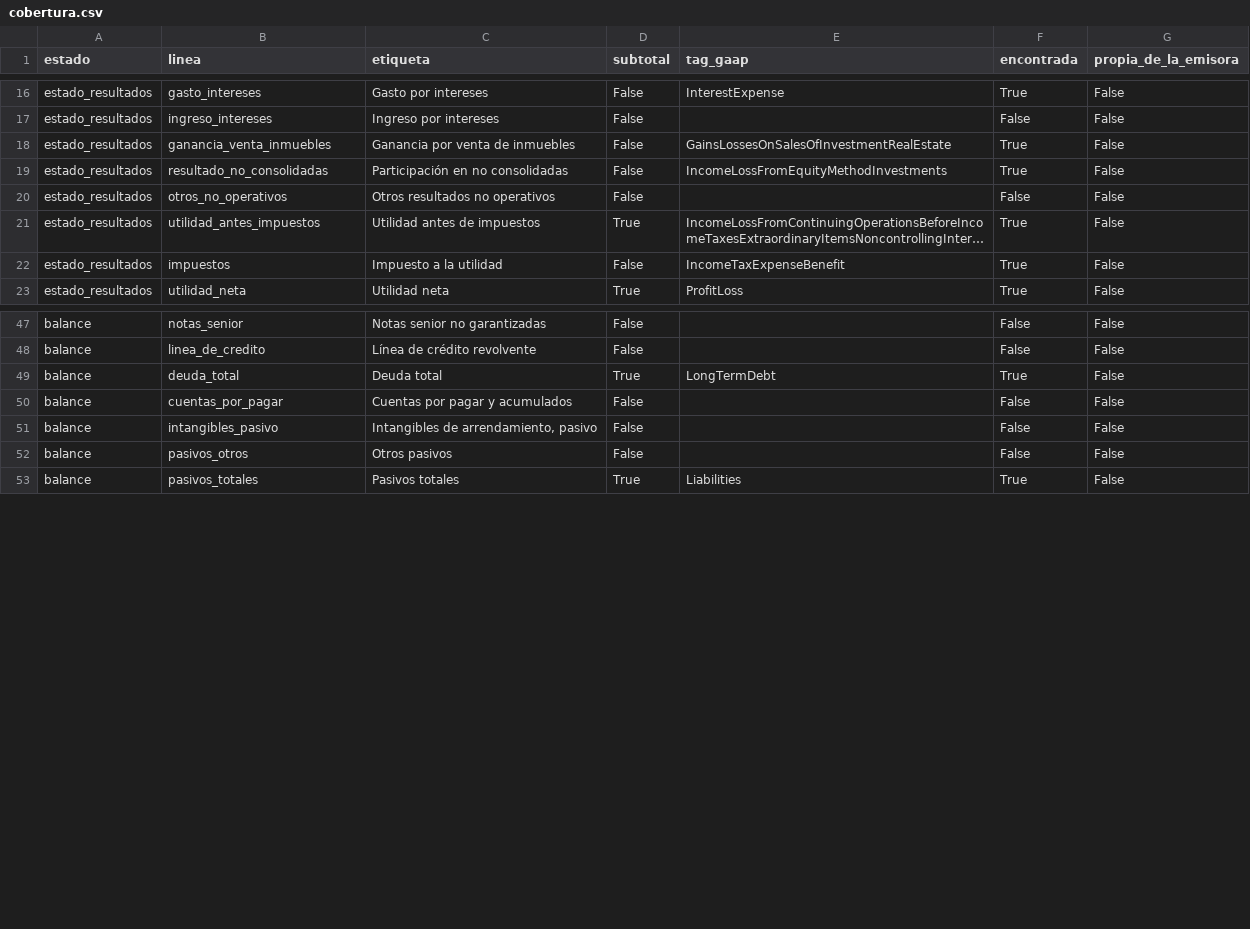
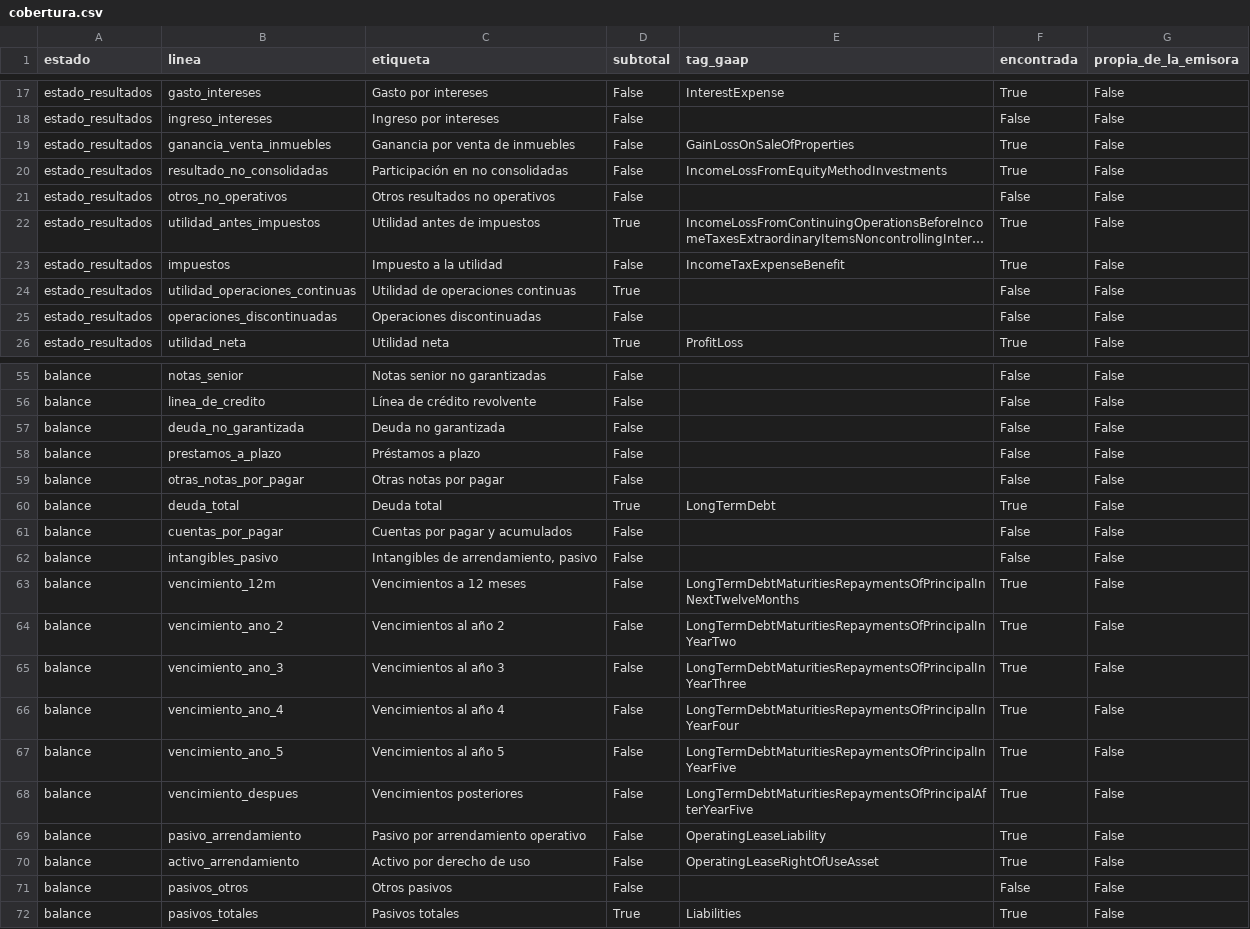
Before and after one commit to CompositeManTrader/Modelo-REITS, a CSV file: data/emisoras/PSA/cobertura.csv, drawn as a sheet; only a part is shown, gaps mark what is left out; long unchanged cells end in …; addresses are those after the commit; the diff covers the shown part only; the diff names each change by its address in the sheet, - before the commit and + after, or states it on an @@ line.

```diff
--- a/data/emisoras/PSA/cobertura.csv
+++ b/data/emisoras/PSA/cobertura.csv
-E19 (tag_gaap): GainsLossesOnSalesOfInvestmentRealEstate
+E19 (tag_gaap): GainLossOnSaleOfProperties
+row 24: estado_resultados | utilidad_operaciones_continuas | Utilidad de operaciones continuas | True |  | False | False
+row 25: estado_resultados | operaciones_discontinuadas | Operaciones discontinuadas | False |  | False | False
+row 57: balance | deuda_no_garantizada | Deuda no garantizada | False |  | False | False
+row 58: balance | prestamos_a_plazo | Préstamos a plazo | False |  | False | False
+row 59: balance | otras_notas_por_pagar | Otras notas por pagar | False |  | False | False
+row 63: balance | vencimiento_12m | Vencimientos a 12 meses | False | LongTermDebtMaturitiesRepaymentsOfPrincipalInNextTwelveMonths | True | False
+row 64: balance | vencimiento_ano_2 | Vencimientos al año 2 | False | LongTermDebtMaturitiesRepaymentsOfPrincipalInYearTwo | True | False
+row 65: balance | vencimiento_ano_3 | Vencimientos al año 3 | False | LongTermDebtMaturitiesRepaymentsOfPrincipalInYearThree | True | False
+row 66: balance | vencimiento_ano_4 | Vencimientos al año 4 | False | LongTermDebtMaturitiesRepaymentsOfPrincipalInYearFour | True | False
+row 67: balance | vencimiento_ano_5 | Vencimientos al año 5 | False | LongTermDebtMaturitiesRepaymentsOfPrincipalInYearFive | True | False
+row 68: balance | vencimiento_despues | Vencimientos posteriores | False | LongTermDebtMaturitiesRepaymentsOfPrincipalAfterYearFive | True | False
+row 69: balance | pasivo_arrendamiento | Pasivo por arrendamiento operativo | False | OperatingLeaseLiability | True | False
+row 70: balance | activo_arrendamiento | Activo por derecho de uso | False | OperatingLeaseRightOfUseAsset | True | False
```
Also changed, not shown: 6 added rows and 6 edited cells elsewhere in this file, data/emisoras/PSA/balance.csv, data/emisoras/PSA/estado_resultados_trimestral.csv, 3 other files.
